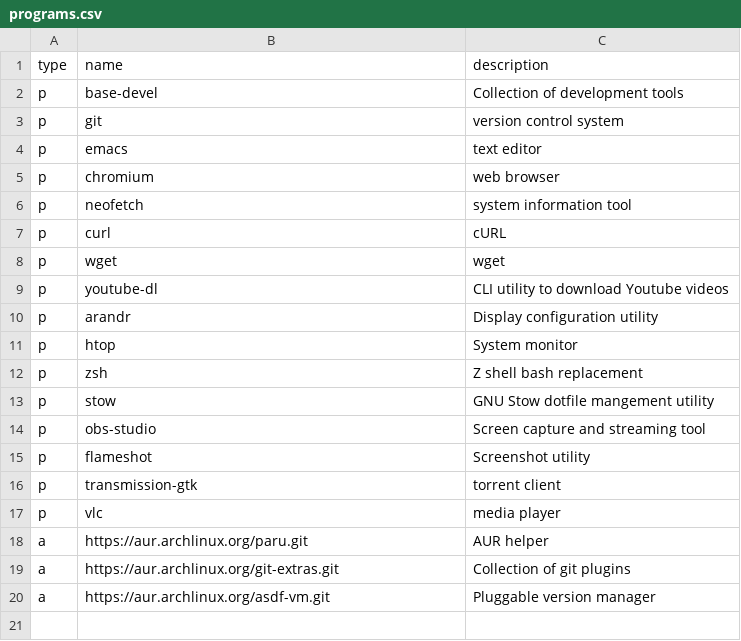
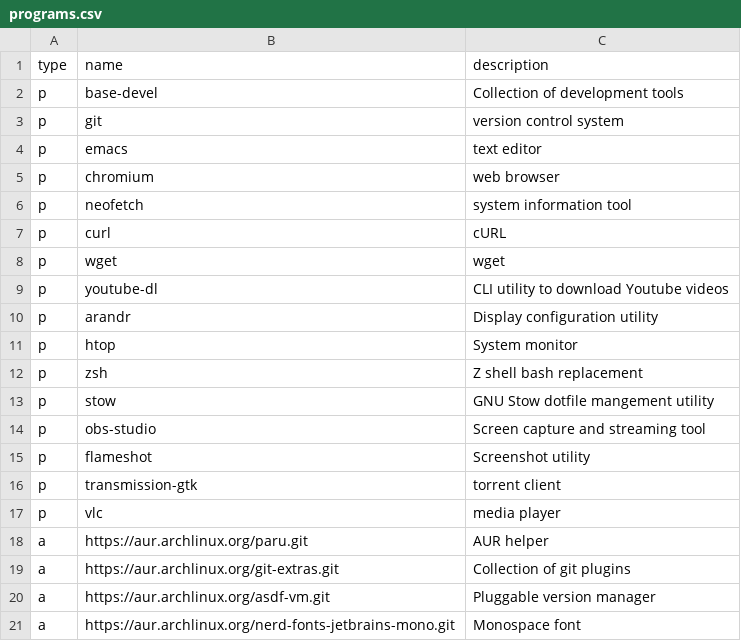
Before and after one commit to joshburnsxyz/configs, a CSV file: programs.csv, drawn as a sheet; the diff names each change by its address in the sheet, - before the commit and + after, or states it on an @@ line.

Commit message:
add jetbrains font to manifest

```diff
--- a/programs.csv
+++ b/programs.csv
+row 21: a | https://aur.archlinux.org/nerd-fonts-jetbrains-mono.git | Monospace font
```
